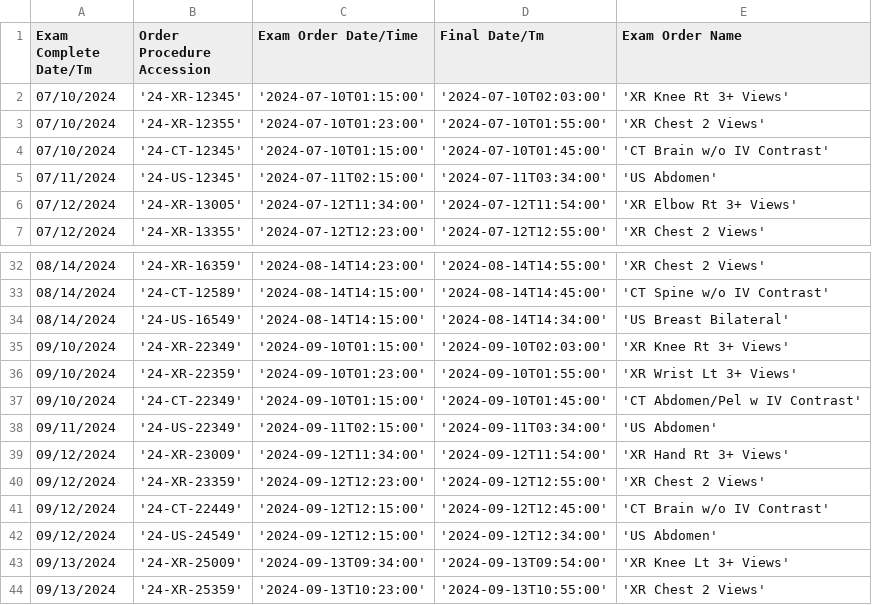
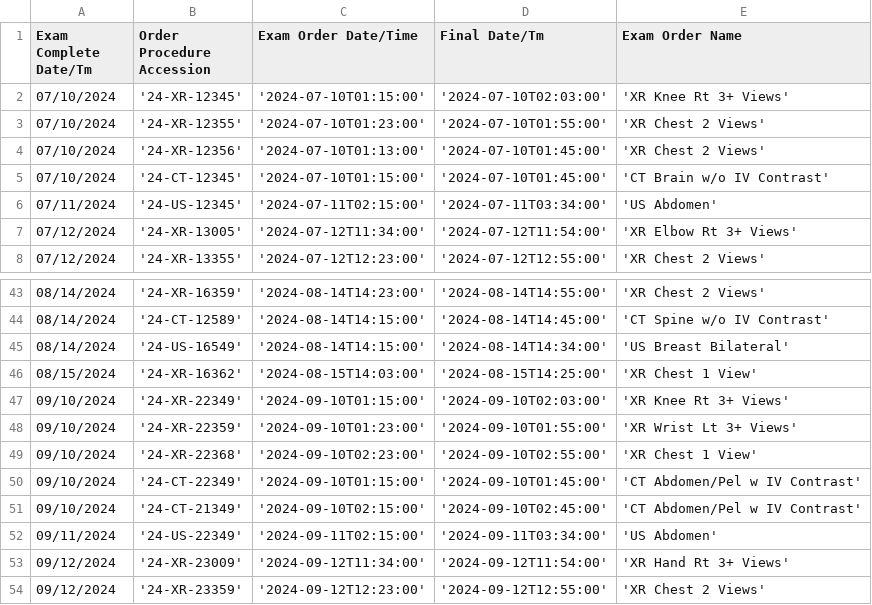
Before and after one commit to neato0079/exam-analytics, a CSV file: mock_exam_data.csv, drawn as a sheet; only a part is shown, gaps mark what is left out; the shorter side is filled out with more unchanged rows; the diff covers the shown part only.

```diff
--- a/mock_exam_data.csv
+++ b/mock_exam_data.csv
@@ -3,2 +3,3 @@ Exam Complete Date/Tm,Order Procedure Accession,Exam Order Date/Time,Final Date/
 07/10/2024, '24-XR-12355', '2024-07-10T01:23:00', '2024-07-10T01:55:00',  'XR Chest 2 Views'
+07/10/2024, '24-XR-12356', '2024-07-10T01:13:00', '2024-07-10T01:45:00',  'XR Chest 2 Views'
 07/10/2024, '24-CT-12345', '2024-07-10T01:15:00', '2024-07-10T01:45:00',  'CT Brain w/o IV Contrast'
@@ -34,5 +45,8 @@ Exam Complete Date/Tm,Order Procedure Accession,Exam Order Date/Time,Final Date/
 08/14/2024, '24-US-16549', '2024-08-14T14:15:00', '2024-08-14T14:34:00',  'US Breast Bilateral'
+08/15/2024, '24-XR-16362', '2024-08-15T14:03:00', '2024-08-15T14:25:00',  'XR Chest 1 View'
 09/10/2024, '24-XR-22349', '2024-09-10T01:15:00', '2024-09-10T02:03:00',  'XR Knee Rt 3+ Views'
 09/10/2024, '24-XR-22359', '2024-09-10T01:23:00', '2024-09-10T01:55:00',  'XR Wrist Lt 3+ Views'
+09/10/2024, '24-XR-22368', '2024-09-10T02:23:00', '2024-09-10T02:55:00',  'XR Chest 1 View'
 09/10/2024, '24-CT-22349', '2024-09-10T01:15:00', '2024-09-10T01:45:00',  'CT Abdomen/Pel w IV Contrast'
+09/10/2024, '24-CT-21349', '2024-09-10T02:15:00', '2024-09-10T02:45:00',  'CT Abdomen/Pel w IV Contrast'
 09/11/2024, '24-US-22349', '2024-09-11T02:15:00', '2024-09-11T03:34:00',  'US Abdomen'
```
Also changed, not shown: 14 added rows elsewhere in this file.
